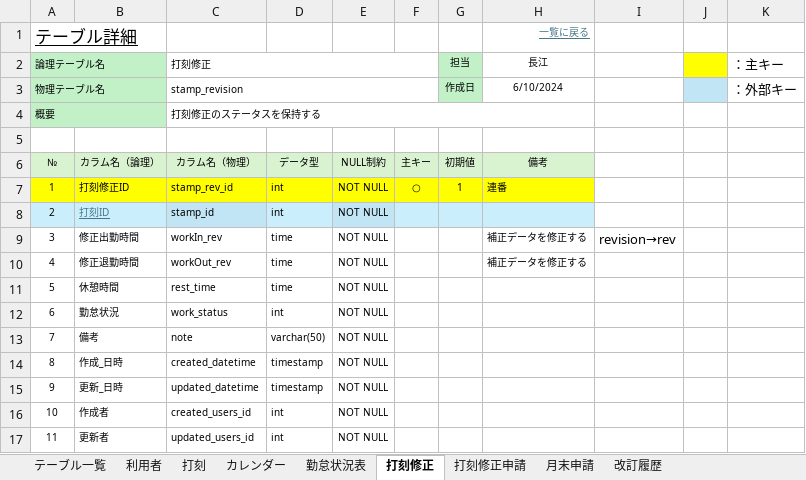
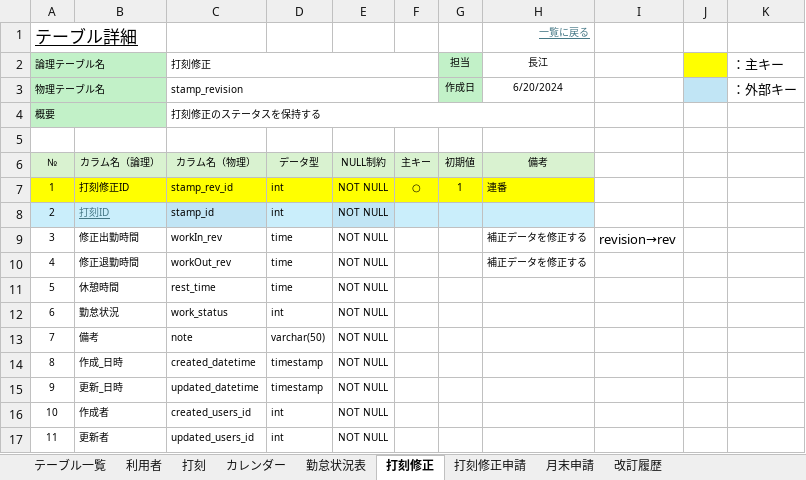
Before and after one commit to yoshiaradaiki/dakokusamurai-git-repository, an Excel workbook: 設計書_打刻侍/30_詳細設計/01_テーブル設計書/テーブル一覧.xlsx, sheet 打刻修正, drawn as a sheet; values as stored, in another font and other column widths than the file's, no borders; the diff names each change by its address in the sheet, - before the commit and + after, or states it on an @@ line.

```diff
--- a/設計書_打刻侍/30_詳細設計/01_テーブル設計書/テーブル一覧.xlsx (sheet 打刻修正)
+++ b/設計書_打刻侍/30_詳細設計/01_テーブル設計書/テーブル一覧.xlsx (sheet 打刻修正)
-H3 (長江): 6/10/2024
+H3 (長江): 6/20/2024
```
Also changed, not shown: sheet 改訂履歴, sheet 打刻, 2 other files.
